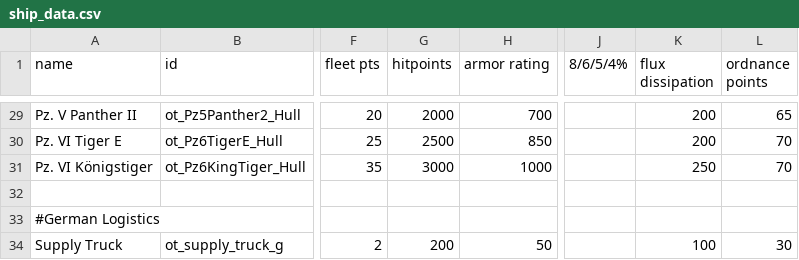
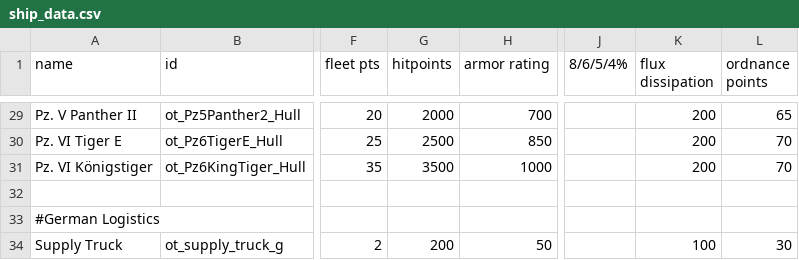
Before and after one commit to OfflcerSam/TankSector, a CSV file: data/hulls/ship_data.csv, drawn as a sheet; only a part is shown, gaps mark what is left out; the diff names each change by its address in the sheet, - before the commit and + after, or states it on an @@ line.

```diff
--- a/data/hulls/ship_data.csv
+++ b/data/hulls/ship_data.csv
-G31 (hitpoints): 3000
+G31 (hitpoints): 3500
-K31 (flux dissipation): 250
+K31 (flux dissipation): 200
```
Also changed, not shown: data/weapons/weapon_data.csv.
